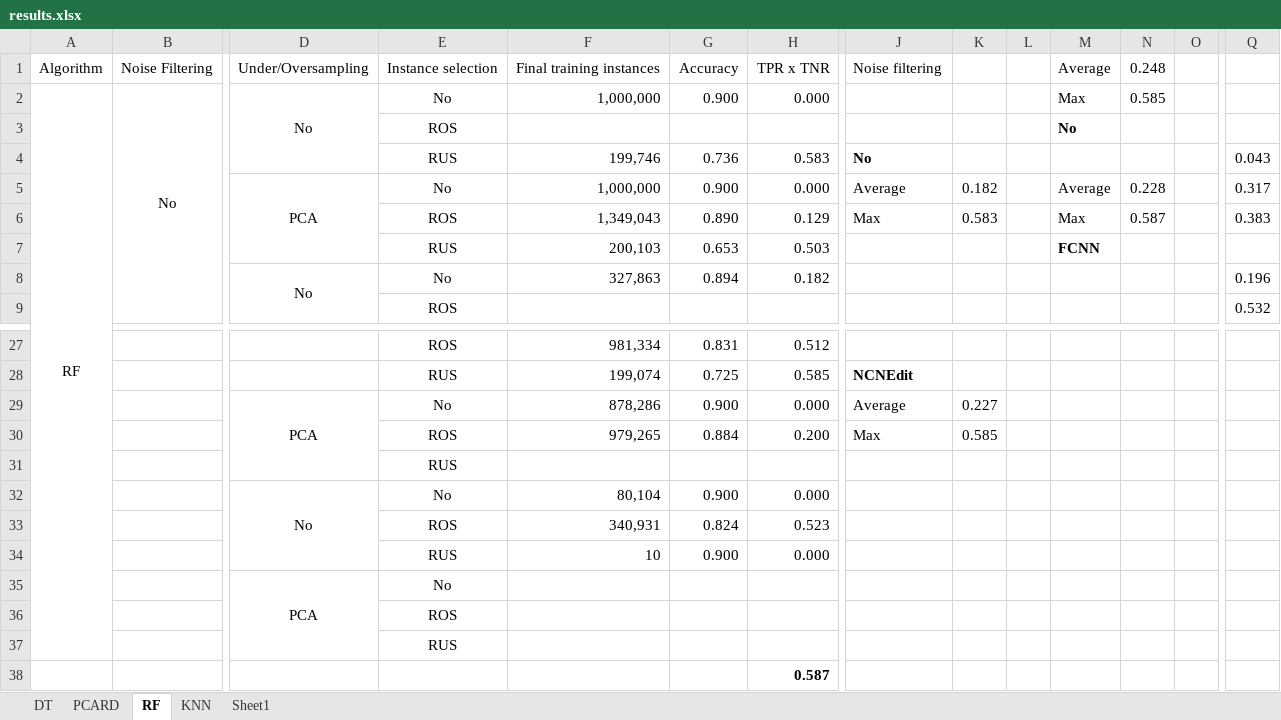
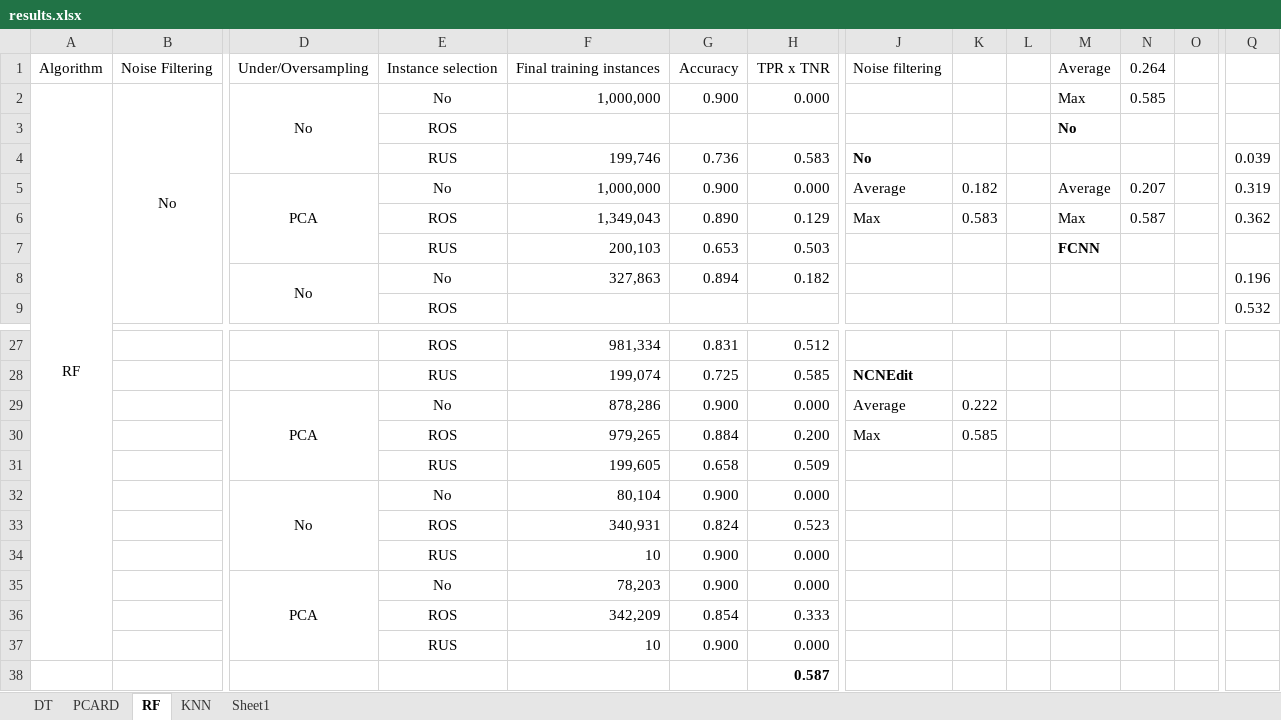
Before and after one commit to IgnacioVellido/DS-Assignments, an Excel workbook: BD-II/analytics/results/results.xlsx, sheet RF, drawn as a sheet; only a part is shown, gaps mark what is left out; values as stored, in another font and other column widths than the file's, no borders; removed rows and columns are numbered as before the commit, all else as after; rows hold the shown columns only; the diff names each change by its address in the sheet, - before the commit and + after, or states it on an @@ line.

```diff
--- a/BD-II/analytics/results/results.xlsx (sheet RF)
+++ b/BD-II/analytics/results/results.xlsx (sheet RF)
-N1: 0.248
+N1: 0.264
-Q4: 0.043
+Q4: 0.039
-N5: 0.228
+N5: 0.207
-Q5: 0.317
+Q5: 0.319
-Q6: 0.383
+Q6: 0.362
-K29: 0.227
+K29: 0.222
-row 31:  |  |  | RUS
+row 31:  |  |  | RUS | 199,605 | 0.658 | 0.509
-row 35:  |  | PCA | No
-row 36:  |  |  | ROS
-row 37:  |  |  | RUS
+row 35:  |  | PCA | No | 78,203 | 0.900 | 0.000
+row 36:  |  |  | ROS | 342,209 | 0.854 | 0.333
+row 37:  |  |  | RUS | 10 | 0.900 | 0.000
```
Also changed, not shown: 7 other files.
